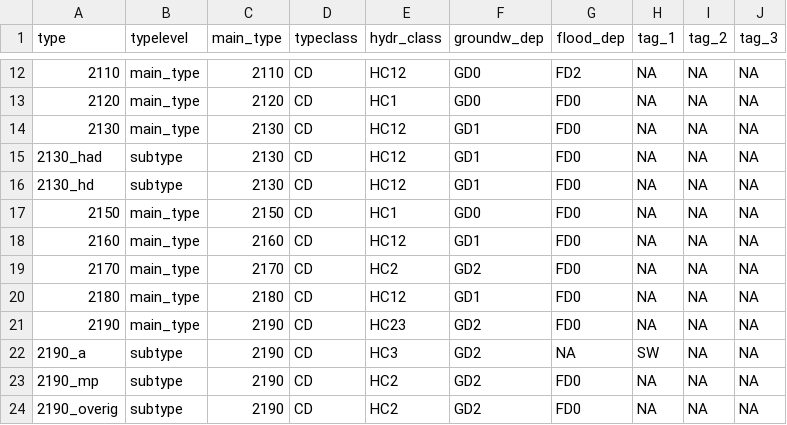
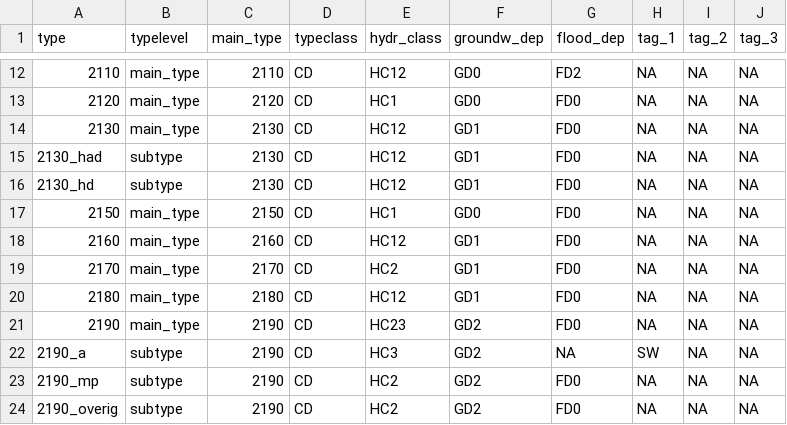
Before and after one commit to inbo/n2khab, a TSV file: inst/textdata/types.tsv, drawn as a sheet; only a part is shown, gaps mark what is left out.

Commit message:
types data source: update 2170 groundw_dep

```diff
--- a/inst/textdata/types.tsv
+++ b/inst/textdata/types.tsv
@@ -18,3 +18,3 @@ type	typelevel	main_type	typeclass	hydr_class	groundw_dep	flood_dep	tag_1	tag_2
 2160	main_type	2160	CD	HC12	GD1	FD0	NA	NA	NA
-2170	main_type	2170	CD	HC2	GD2	FD0	NA	NA	NA
+2170	main_type	2170	CD	HC2	GD1	FD0	NA	NA	NA
 2180	main_type	2180	CD	HC12	GD1	FD0	NA	NA	NA
```
Also changed, not shown: 1 other file.
